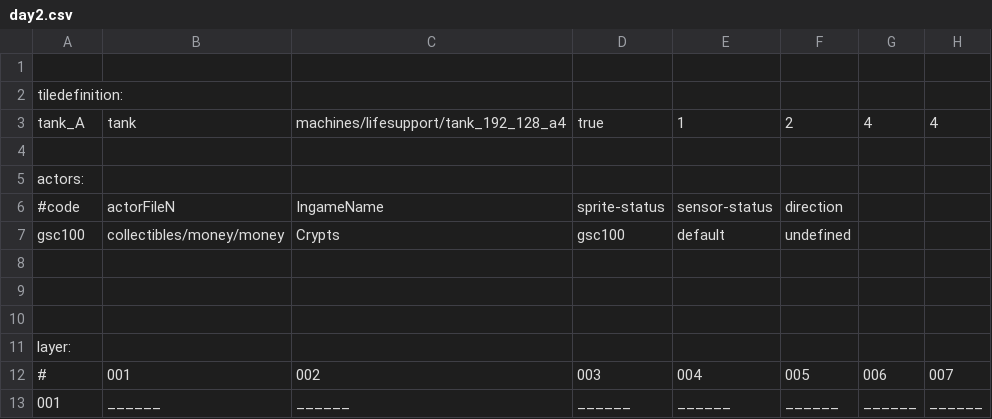
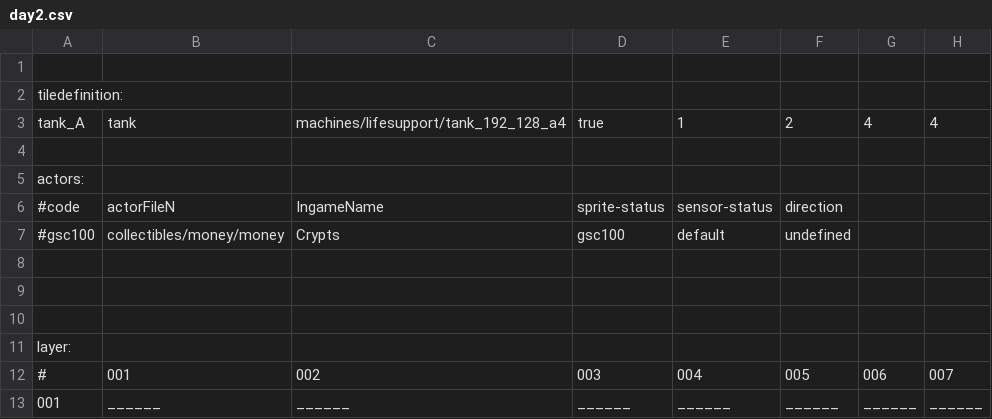
Before and after one commit to WolfgangBischoff/Progress, a CSV file: src/res/level/crewdeck/day2.csv, drawn as a sheet; only a part is shown; the diff names each change by its address in the sheet, - before the commit and + after, or states it on an @@ line.

```diff
--- a/src/res/level/crewdeck/day2.csv
+++ b/src/res/level/crewdeck/day2.csv
-A7: gsc100
+A7: #gsc100
```
Also changed, not shown: src/res/level/transporter.csv, 5 other files.
